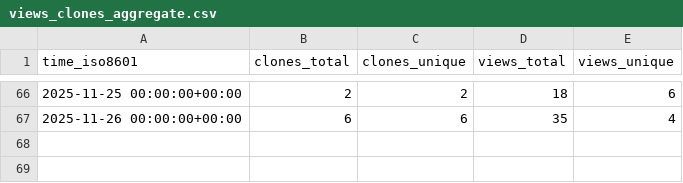
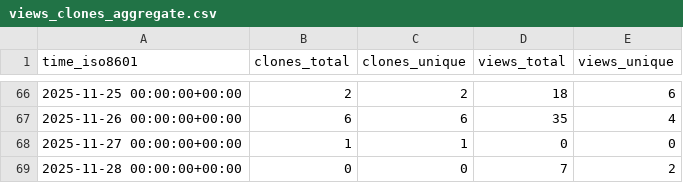
Before and after one commit to csrc-sdsu/mole, a CSV file: csrc-sdsu/mole/ghrs-data/views_clones_aggregate.csv, drawn as a sheet; only a part is shown, gaps mark what is left out; the diff names each change by its address in the sheet, - before the commit and + after, or states it on an @@ line.

```diff
--- a/csrc-sdsu/mole/ghrs-data/views_clones_aggregate.csv
+++ b/csrc-sdsu/mole/ghrs-data/views_clones_aggregate.csv
+row 68: 2025-11-27 00:00:00+00:00 | 1 | 1 | 0 | 0
+row 69: 2025-11-28 00:00:00+00:00 | 0 | 0 | 7 | 2
```
Also changed, not shown: 1 other file.
